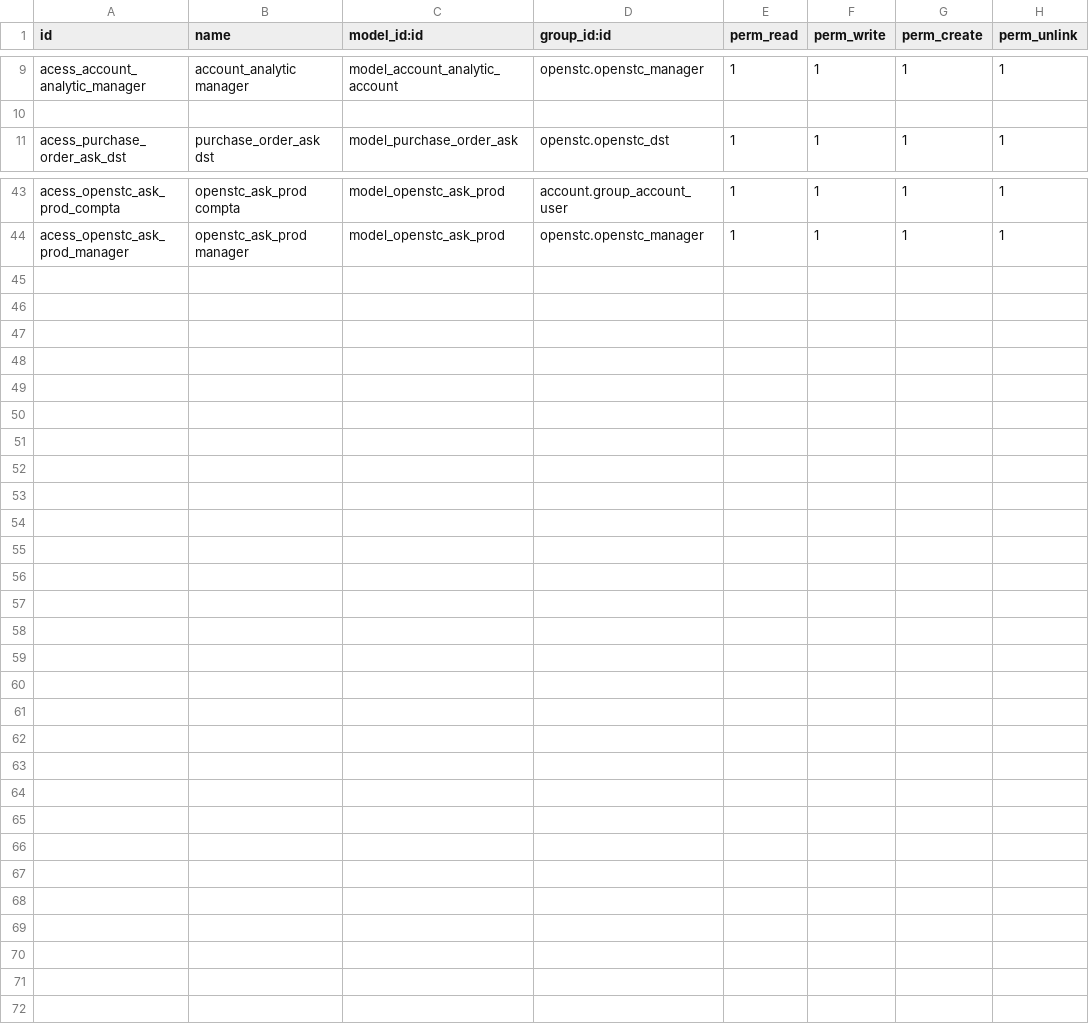
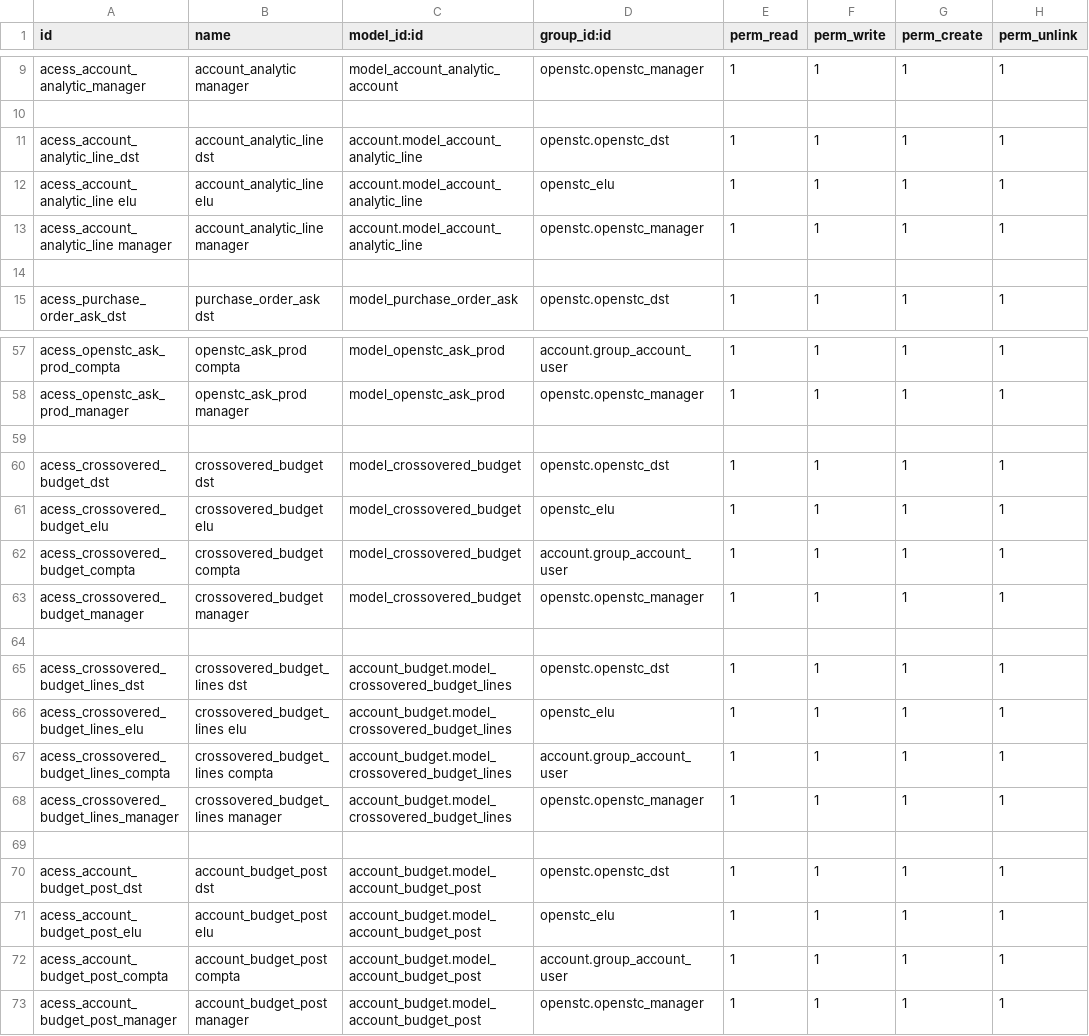
Before and after one commit to OpenSTC-Eleger/stc-achats, a CSV file: security/ir.model.access.csv, drawn as a sheet; only a part is shown, gaps mark what is left out; the diff covers the shown part only.

```diff
--- a/security/ir.model.access.csv
+++ b/security/ir.model.access.csv
@@ -10,2 +10,6 @@
 
+"acess_account_analytic_line_dst","account_analytic_line dst","account.model_account_analytic_line","openstc.openstc_dst","1","1","1","1"
+"acess_account_analytic_line elu","account_analytic_line elu","account.model_account_analytic_line","openstc_elu","1","1","1","1"
+"acess_account_analytic_line manager","account_analytic_line manager","account.model_account_analytic_line","openstc.openstc_manager","1","1","1","1"
+
 "acess_purchase_order_ask_dst","purchase_order_ask dst","model_purchase_order_ask","openstc.openstc_dst","1","1","1","1"
@@ -44 +58,16 @@
 "acess_openstc_ask_prod_manager","openstc_ask_prod manager","model_openstc_ask_prod","openstc.openstc_manager","1","1","1","1"
+
+"acess_crossovered_budget_dst","crossovered_budget dst","model_crossovered_budget","openstc.openstc_dst","1","1","1","1"
+"acess_crossovered_budget_elu","crossovered_budget elu","model_crossovered_budget","openstc_elu","1","1","1","1"
+"acess_crossovered_budget_compta","crossovered_budget compta","model_crossovered_budget","account.group_account_user","1","1","1","1"
+"acess_crossovered_budget_manager","crossovered_budget manager","model_crossovered_budget","openstc.openstc_manager","1","1","1","1"
+
+"acess_crossovered_budget_lines_dst","crossovered_budget_lines dst","account_budget.model_crossovered_budget_lines","openstc.openstc_dst","1","1","1","1"
+"acess_crossovered_budget_lines_elu","crossovered_budget_lines elu","account_budget.model_crossovered_budget_lines","openstc_elu","1","1","1","1"
+"acess_crossovered_budget_lines_compta","crossovered_budget_lines compta","account_budget.model_crossovered_budget_lines","account.group_account_user","1","1","1","1"
+"acess_crossovered_budget_lines_manager","crossovered_budget_lines manager","account_budget.model_crossovered_budget_lines","openstc.openstc_manager","1","1","1","1"
+
+"acess_account_budget_post_dst","account_budget_post dst","account_budget.model_account_budget_post","openstc.openstc_dst","1","1","1","1"
+"acess_account_budget_post_elu","account_budget_post elu","account_budget.model_account_budget_post","openstc_elu","1","1","1","1"
+"acess_account_budget_post_compta","account_budget_post compta","account_budget.model_account_budget_post","account.group_account_user","1","1","1","1"
+"acess_account_budget_post_manager","account_budget_post manager","account_budget.model_account_budget_post","openstc.openstc_manager","1","1","1","1"
```
Also changed, not shown: 10 added rows elsewhere in this file, 7 other files.
